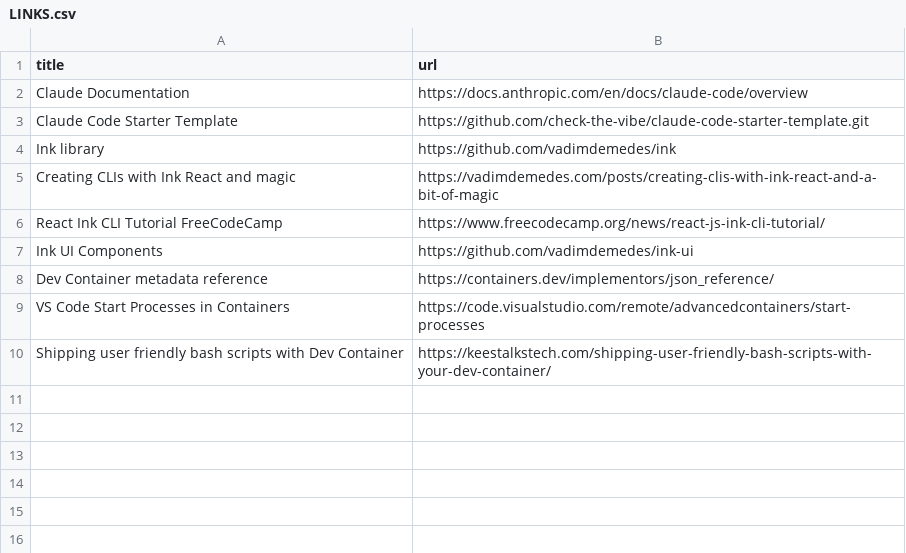
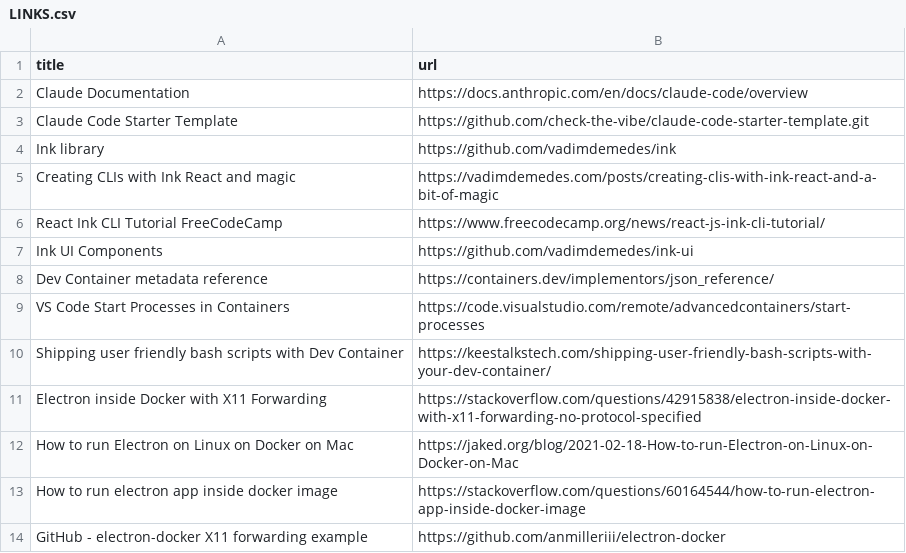
Before and after one commit to check-the-vibe/vibestack, a CSV file: .vibe/LINKS.csv, drawn as a sheet; the diff names each change by its address in the sheet, - before the commit and + after, or states it on an @@ line.

Commit message:
added electron project

```diff
--- a/.vibe/LINKS.csv
+++ b/.vibe/LINKS.csv
+row 11: Electron inside Docker with X11 Forwarding | https://stackoverflow.com/questions/42915838/electron-inside-docker-with-x11-forwarding-no-protocol-specified
+row 12: How to run Electron on Linux on Docker on Mac | https://jaked.org/blog/2021-02-18-How-to-run-Electron-on-Linux-on-Docker-on-Mac
+row 13: How to run electron app inside docker image | https://stackoverflow.com/questions/60164544/how-to-run-electron-app-inside-docker-image
+row 14: GitHub - electron-docker X11 forwarding example | https://github.com/anmilleriii/electron-docker
```
Also changed, not shown: 33 other files.
